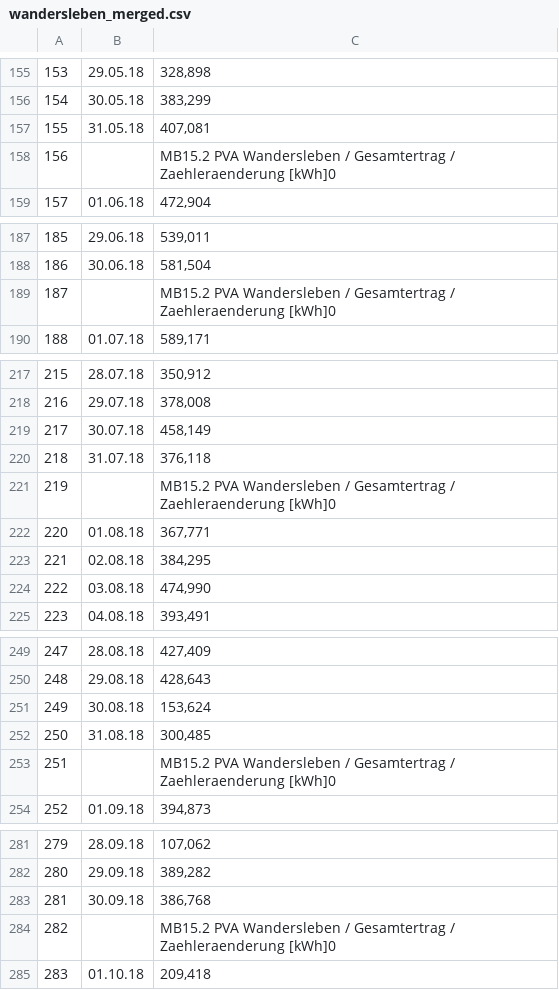
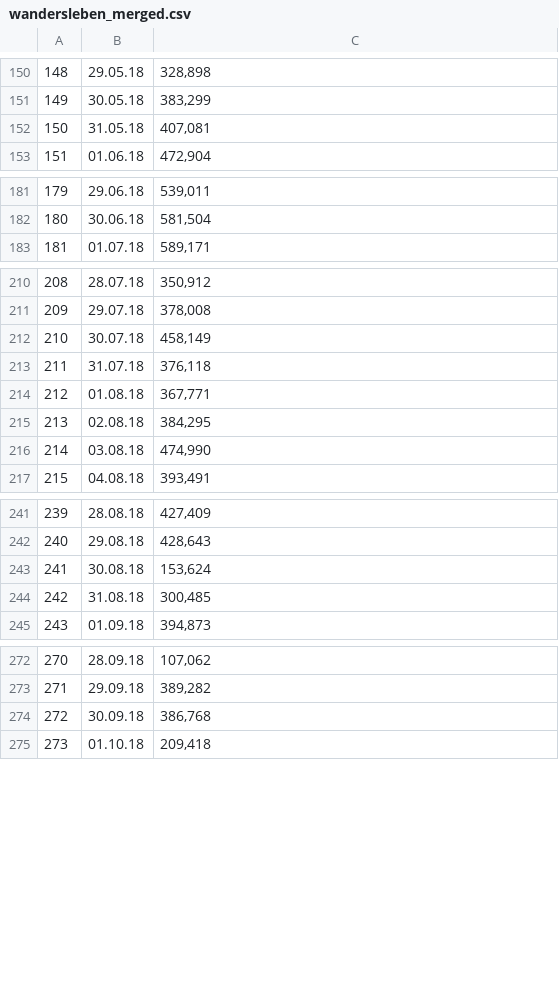
Before and after one commit to moritzmersch/Project_fantastic_five, a CSV file: wandersleben_merged.csv, drawn as a sheet; only a part is shown, gaps mark what is left out; the diff covers the shown part only; the diff names each change by its address in the sheet, - before the commit and + after, or states it on an @@ line.

```diff
--- a/wandersleben_merged.csv
+++ b/wandersleben_merged.csv
@@ column A renumbered from row 1 down @@
-row 158: 156 |  | MB15.2 PVA Wandersleben / Gesamtertrag / Zaehleraenderung [kWh]0
-row 189: 187 |  | MB15.2 PVA Wandersleben / Gesamtertrag / Zaehleraenderung [kWh]0
-row 221: 219 |  | MB15.2 PVA Wandersleben / Gesamtertrag / Zaehleraenderung [kWh]0
-row 253: 251 |  | MB15.2 PVA Wandersleben / Gesamtertrag / Zaehleraenderung [kWh]0
-row 284: 282 |  | MB15.2 PVA Wandersleben / Gesamtertrag / Zaehleraenderung [kWh]0
```
Also changed, not shown: 43 removed rows elsewhere in this file.
